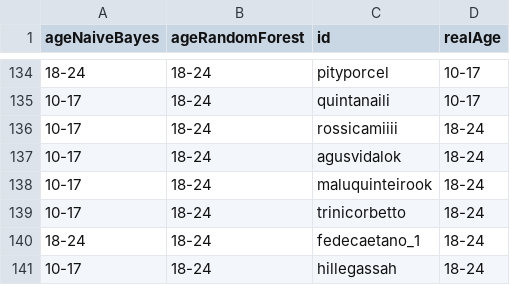
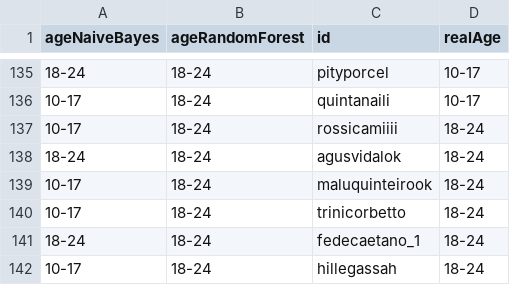
Before and after one commit to format19-13/TesisSM, a CSV file: ml/24-01-2018/Bigram_model_ForestAndBayes.csv (was ml/23-01-2018/Bigram_model_ForestAndBayes.csv), drawn as a sheet; only a part is shown, gaps mark what is left out; the diff covers the shown part only.

```diff
--- a/ml/23-01-2018/Bigram_model_ForestAndBayes.csv
+++ b/ml/24-01-2018/Bigram_model_ForestAndBayes.csv
@@ -136,3 +137,3 @@ ageNaiveBayes,ageRandomForest,id,realAge
 10-17,18-24,rossicamiiii,18-24
-10-17,18-24,agusvidalok,18-24
+18-24,18-24,agusvidalok,18-24
 10-17,18-24,maluquinteirook,18-24
```
Also changed, not shown: 10 added rows, 8 removed rows and 32 edited cells elsewhere in this file, ml/24-01-2018/Bag_of_Words_model_ForestAndBayes.csv, 31 other files.
